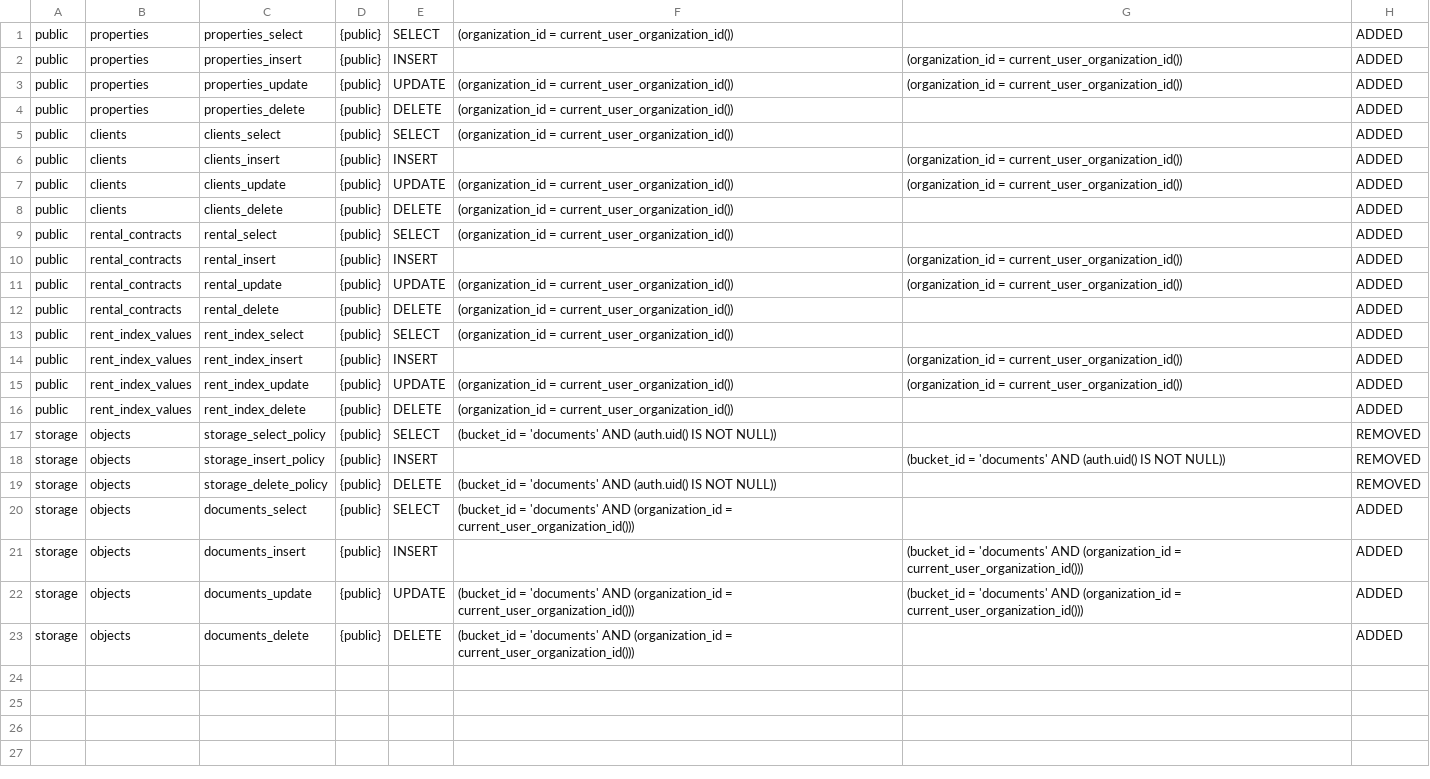
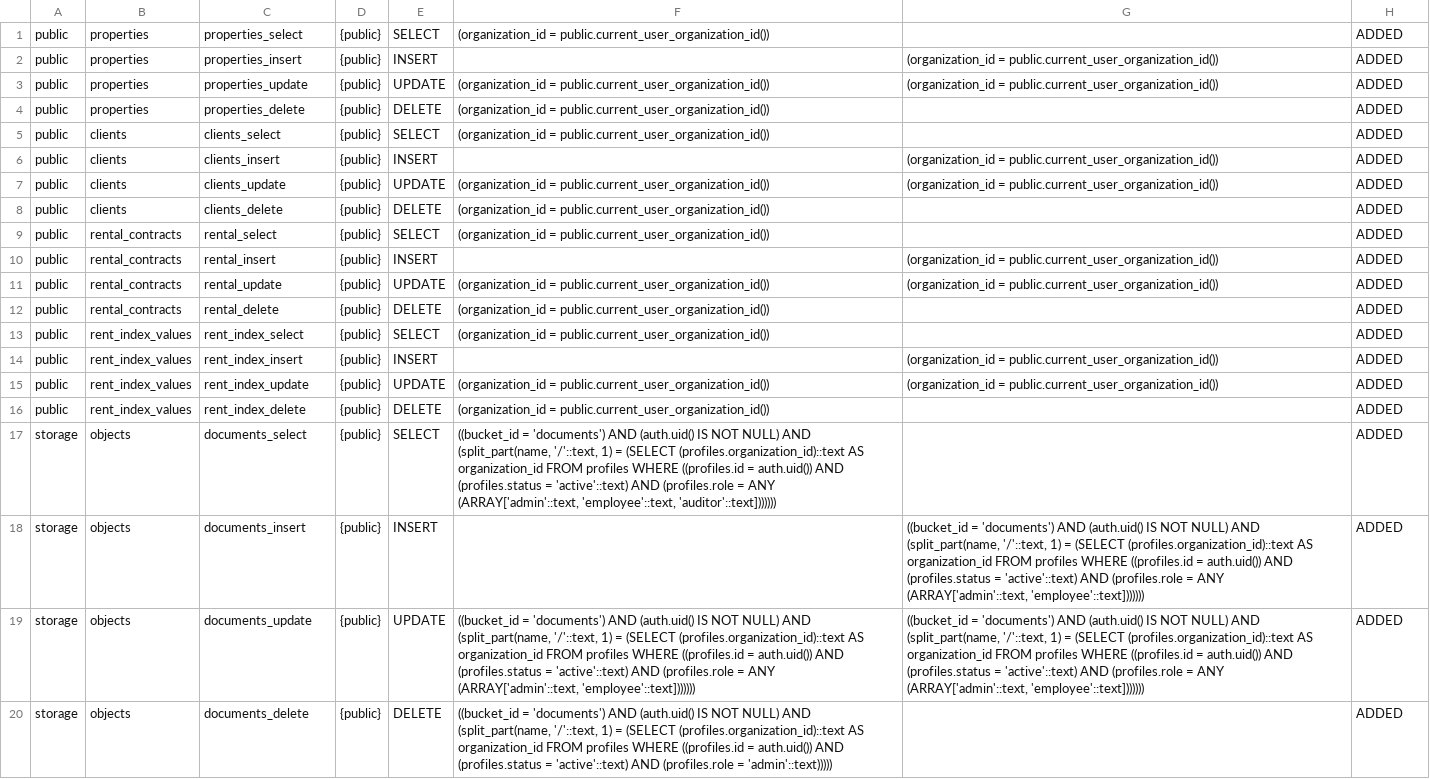
Before and after one commit to centinela-ia-argentina/centinela-ia-documentos, a TSV file: supabase/ci/expected-safe-rollback-policies.tsv, drawn as a sheet; removed rows and columns are numbered as before the commit, all else as after; the diff names each change by its address in the sheet, - before the commit and + after, or states it on an @@ line.

Commit message:
fix(storage): enforce exact secure document policies

```diff
--- a/supabase/ci/expected-safe-rollback-policies.tsv
+++ b/supabase/ci/expected-safe-rollback-policies.tsv
-F1: (organization_id = current_user_organization_id())
+F1: (organization_id = public.current_user_organization_id())
-G2:G3: (organization_id = current_user_organization_id())
+G2:G3: (organization_id = public.current_user_organization_id())
-F3:F5: (organization_id = current_user_organization_id())
+F3:F5: (organization_id = public.current_user_organization_id())
-G6:G7: (organization_id = current_user_organization_id())
+G6:G7: (organization_id = public.current_user_organization_id())
-F7:F9: (organization_id = current_user_organization_id())
+F7:F9: (organization_id = public.current_user_organization_id())
-G10:G11: (organization_id = current_user_organization_id())
+G10:G11: (organization_id = public.current_user_organization_id())
-F11:F13: (organization_id = current_user_organization_id())
+F11:F13: (organization_id = public.current_user_organization_id())
-G14:G15: (organization_id = current_user_organization_id())
+G14:G15: (organization_id = public.current_user_organization_id())
-F15:F16: (organization_id = current_user_organization_id())
+F15:F16: (organization_id = public.current_user_organization_id())
-row 17: storage | objects | storage_select_policy | {public} | SELECT | (bucket_id = 'documents' AND (auth.uid() IS NOT NULL)) |  | REMOVED
-row 18: storage | objects | storage_insert_policy | {public} | INSERT |  | (bucket_id = 'documents' AND (auth.uid() IS NOT NULL)) | REMOVED
-row 19: storage | objects | storage_delete_policy | {public} | DELETE | (bucket_id = 'documents' AND (auth.uid() IS NOT NULL)) |  | REMOVED
-F17: (bucket_id = 'documents' AND (organization_id = current_user_organization_id()))
+F17: ((bucket_id = 'documents') AND (auth.uid() IS NOT NULL) AND (split_part(name, '/'::text, 1) = (SELECT (profiles.organization_id)::text AS organization_id FROM profiles WHERE ((profiles.id = auth.uid()) AND (profiles.status = 'active'::text) AND (profiles.role = ANY (ARRAY['admin'::text, 'employee'::text, 'auditor'::text]))))))
-G18:G19: (bucket_id = 'documents' AND (organization_id = current_user_organization_id()))
+G18:G19: ((bucket_id = 'documents') AND (auth.uid() IS NOT NULL) AND (split_part(name, '/'::text, 1) = (SELECT (profiles.organization_id)::text AS organization_id FROM profiles WHERE ((profiles.id = auth.uid()) AND (profiles.status = 'active'::text) AND (profiles.role = ANY (ARRAY['admin'::text, 'employee'::text]))))))
-F19: (bucket_id = 'documents' AND (organization_id = current_user_organization_id()))
+F19: ((bucket_id = 'documents') AND (auth.uid() IS NOT NULL) AND (split_part(name, '/'::text, 1) = (SELECT (profiles.organization_id)::text AS organization_id FROM profiles WHERE ((profiles.id = auth.uid()) AND (profiles.status = 'active'::text) AND (profiles.role = ANY (ARRAY['admin'::text, 'employee'::text]))))))
-F20: (bucket_id = 'documents' AND (organization_id = current_user_organization_id()))
+F20: ((bucket_id = 'documents') AND (auth.uid() IS NOT NULL) AND (split_part(name, '/'::text, 1) = (SELECT (profiles.organization_id)::text AS organization_id FROM profiles WHERE ((profiles.id = auth.uid()) AND (profiles.status = 'active'::text) AND (profiles.role = 'admin'::text)))))
```
Also changed, not shown: 3 other files.
